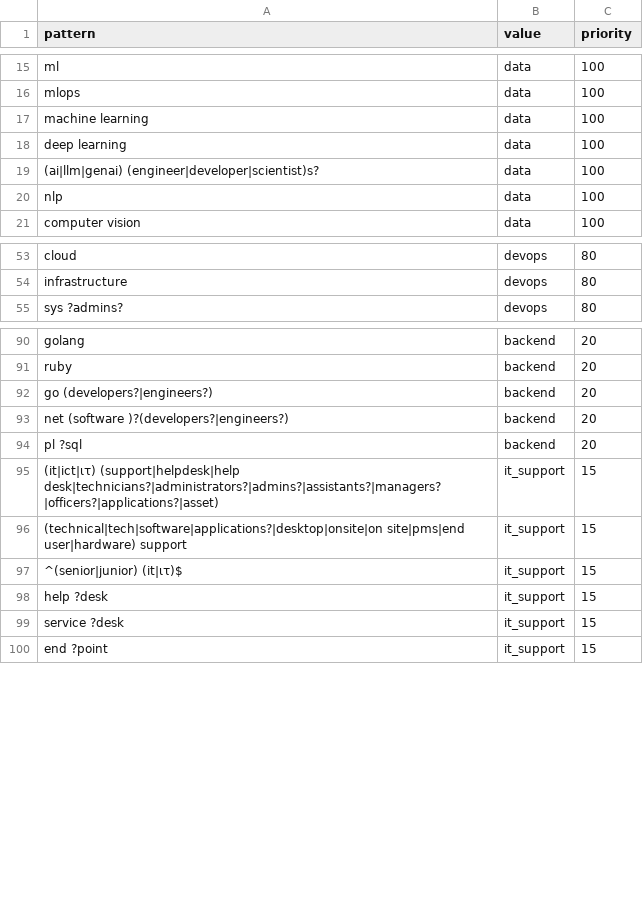
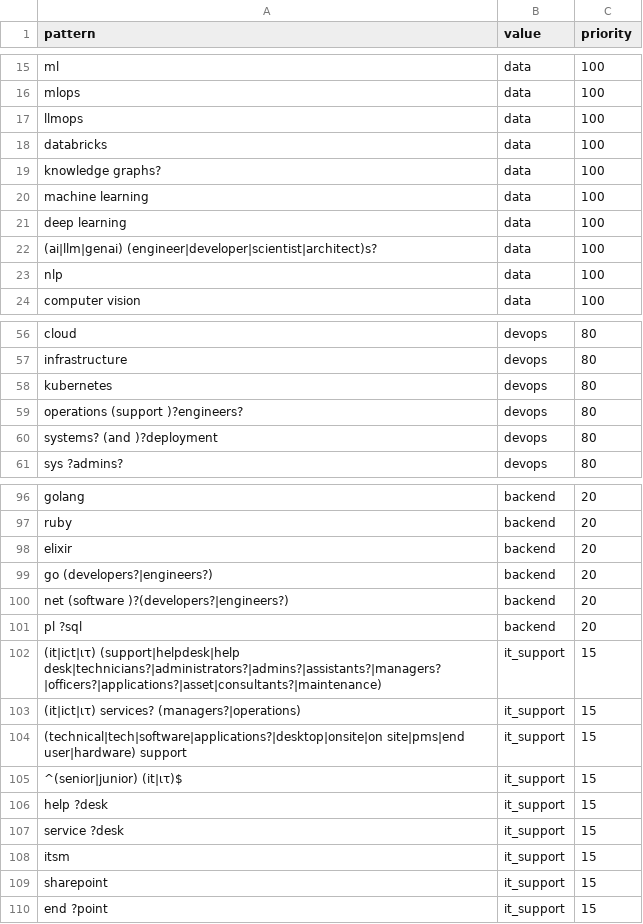
Before and after one commit to Turtel216/greek-job-market-tracker, a CSV file: transform/seeds/role_family_rules.csv, drawn as a sheet; only a part is shown, gaps mark what is left out; the diff covers the shown part only.

Commit message:
Add role family rules for tech titles from Workable

```diff
--- a/transform/seeds/role_family_rules.csv
+++ b/transform/seeds/role_family_rules.csv
@@ -16,5 +16,8 @@ ml,data,100
 mlops,data,100
+llmops,data,100
+databricks,data,100
+knowledge graphs?,data,100
 machine learning,data,100
 deep learning,data,100
-(ai|llm|genai) (engineer|developer|scientist)s?,data,100
+(ai|llm|genai) (engineer|developer|scientist|architect)s?,data,100
 nlp,data,100
@@ -54,2 +57,5 @@ cloud,devops,80
 infrastructure,devops,80
+kubernetes,devops,80
+operations (support )?engineers?,devops,80
+systems? (and )?deployment,devops,80
 sys ?admins?,devops,80
@@ -91,2 +97,3 @@ golang,backend,20
 ruby,backend,20
+elixir,backend,20
 go (developers?|engineers?),backend,20
@@ -94,3 +101,4 @@ net (software )?(developers?|engineers?),backend,20
 pl ?sql,backend,20
-(it|ict|ιτ) (support|helpdesk|help desk|technicians?|administrators?|admins?|assistants?|managers?|officers?|applications?|asset),it_support,15
+(it|ict|ιτ) (support|helpdesk|help desk|technicians?|administrators?|admins?|assistants?|managers?|officers?|applications?|asset|consultants?|maintenance),it_support,15
+(it|ict|ιτ) services? (managers?|operations),it_support,15
 (technical|tech|software|applications?|desktop|onsite|on site|pms|end user|hardware) support,it_support,15
@@ -99,2 +107,4 @@ help ?desk,it_support,15
 service ?desk,it_support,15
+itsm,it_support,15
+sharepoint,it_support,15
 end ?point,it_support,15
```
Also changed, not shown: 1 edited cell elsewhere in this file, transform/seeds/role_family_fallback_rules.csv, 1 other file.
